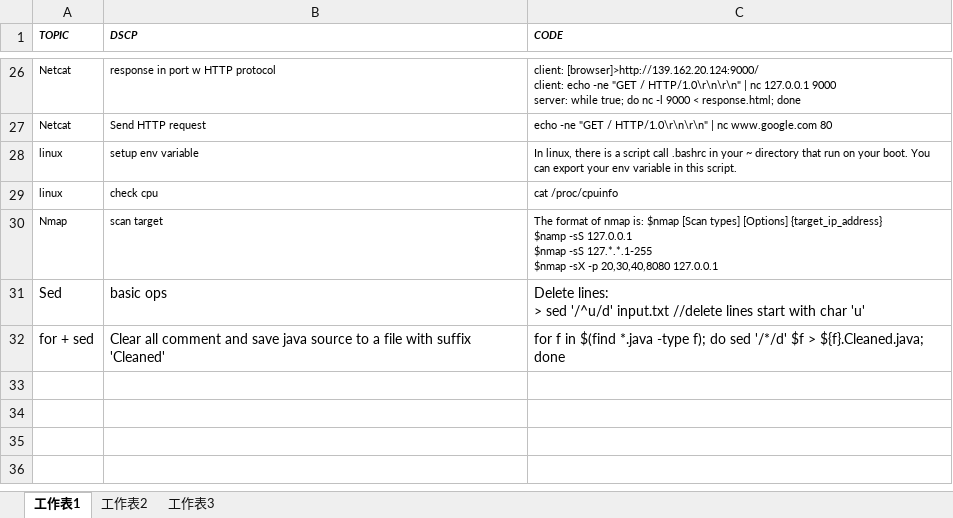
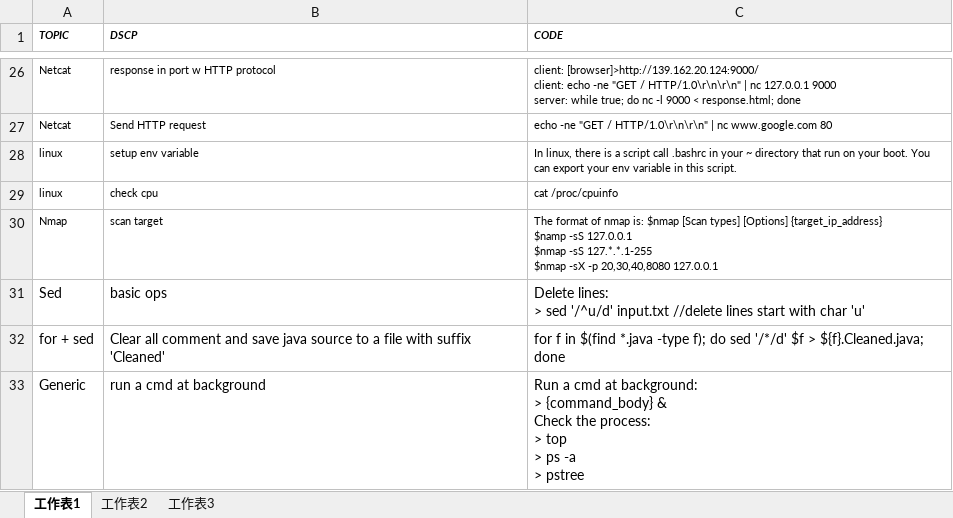
Before and after one commit to mylesieong/code_library, an Excel workbook: bash_lib.xlsx, sheet 工作表1, drawn as a sheet; only a part is shown, gaps mark what is left out; values as stored, in another font and other column widths than the file's, no borders; ↵ is a line break in a cell; the diff names each change by its address in the sheet, - before the commit and + after, or states it on an @@ line.

Commit message:
Add bash on how to run cmd background

```diff
--- a/bash_lib.xlsx (sheet 工作表1)
+++ b/bash_lib.xlsx (sheet 工作表1)
+row 33: Generic | run a cmd at background | Run a cmd at background: ↵ > {command_body} & ↵ Check the process: ↵ > top ↵ > ps -a ↵ > pstree
```
